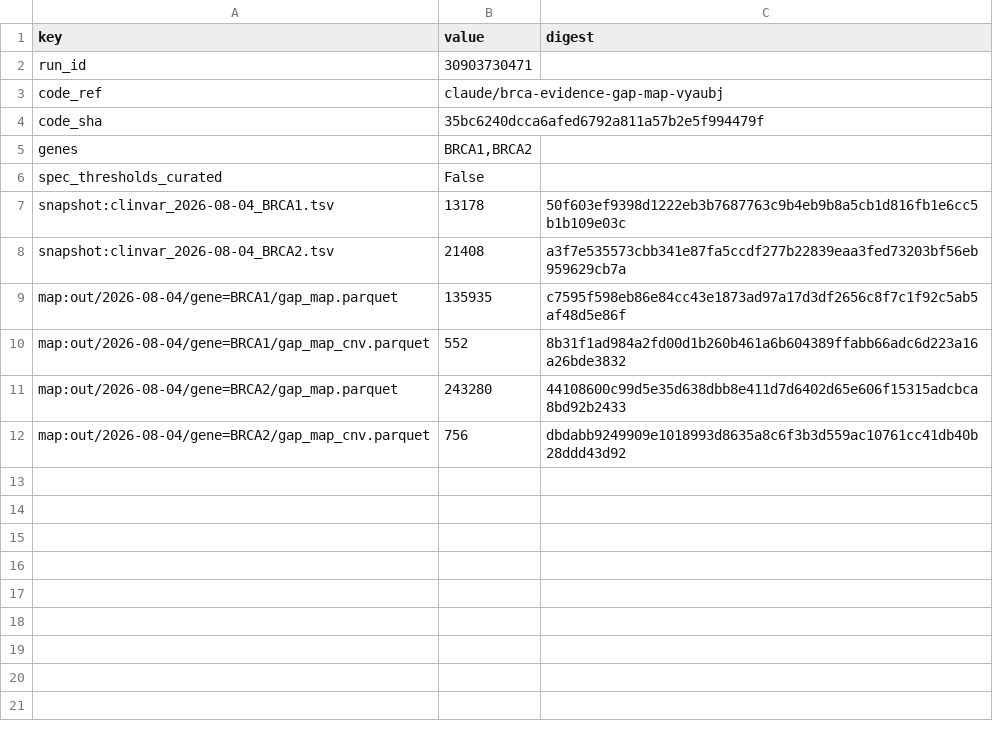
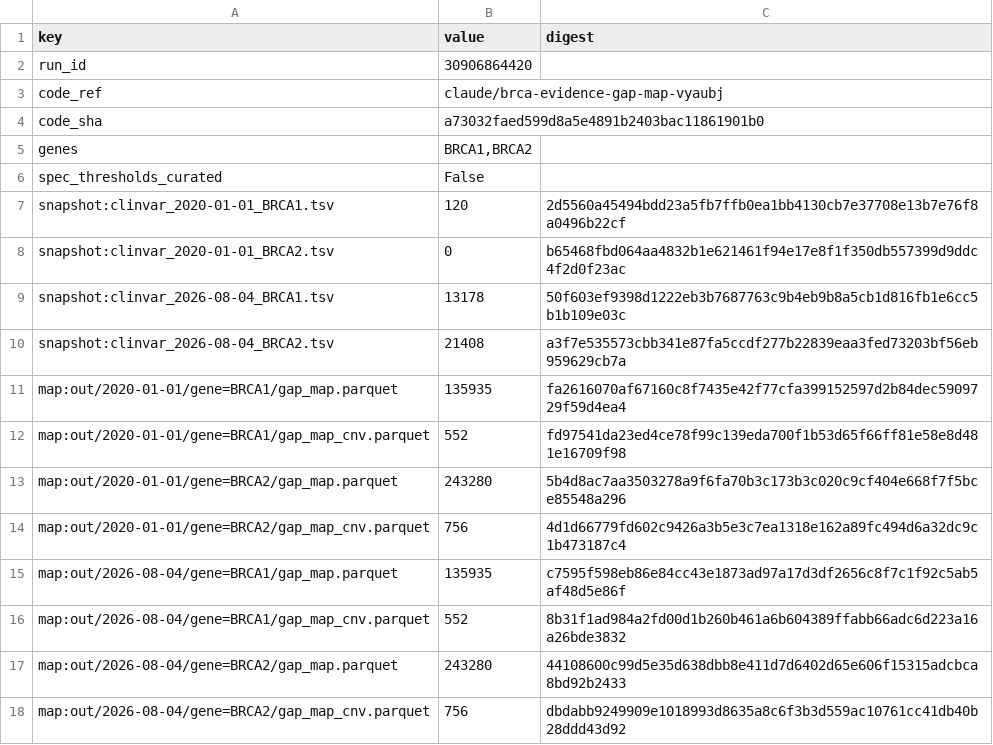
Before and after one commit to gbbarra/vus-foresight, a TSV file: results/manifest.tsv, drawn as a sheet.

```diff
--- a/results/manifest.tsv
+++ b/results/manifest.tsv
@@ -1,9 +1,15 @@
 key	value	digest
-run_id	30903730471	
+run_id	30906864420	
 code_ref	claude/brca-evidence-gap-map-vyaubj	
-code_sha	35bc6240dcca6afed6792a811a57b2e5f994479f	
+code_sha	a73032faed599d8a5e4891b2403bac11861901b0	
 genes	BRCA1,BRCA2	
 spec_thresholds_curated	False	
+snapshot:clinvar_2020-01-01_BRCA1.tsv	120	2d5560a45494bdd23a5fb7ffb0ea1bb4130cb7e37708e13b7e76f8a0496b22cf
+snapshot:clinvar_2020-01-01_BRCA2.tsv	0	b65468fbd064aa4832b1e621461f94e17e8f1f350db557399d9ddc4f2d0f23ac
 snapshot:clinvar_2026-08-04_BRCA1.tsv	13178	50f603ef9398d1222eb3b7687763c9b4eb9b8a5cb1d816fb1e6cc5b1b109e03c
 snapshot:clinvar_2026-08-04_BRCA2.tsv	21408	a3f7e535573cbb341e87fa5ccdf277b22839eaa3fed73203bf56eb959629cb7a
+map:out/2020-01-01/gene=BRCA1/gap_map.parquet	135935	fa2616070af67160c8f7435e42f77cfa399152597d2b84dec5909729f59d4ea4
+map:out/2020-01-01/gene=BRCA1/gap_map_cnv.parquet	552	fd97541da23ed4ce78f99c139eda700f1b53d65f66ff81e58e8d481e16709f98
+map:out/2020-01-01/gene=BRCA2/gap_map.parquet	243280	5b4d8ac7aa3503278a9f6fa70b3c173b3c020c9cf404e668f7f5bce85548a296
+map:out/2020-01-01/gene=BRCA2/gap_map_cnv.parquet	756	4d1d66779fd602c9426a3b5e3c7ea1318e162a89fc494d6a32dc9c1b473187c4
 map:out/2026-08-04/gene=BRCA1/gap_map.parquet	135935	c7595f598eb86e84cc43e1873ad97a17d3df2656c8f7c1f92c5ab5af48d5e86f
```
Also changed, not shown: 14 other files.
